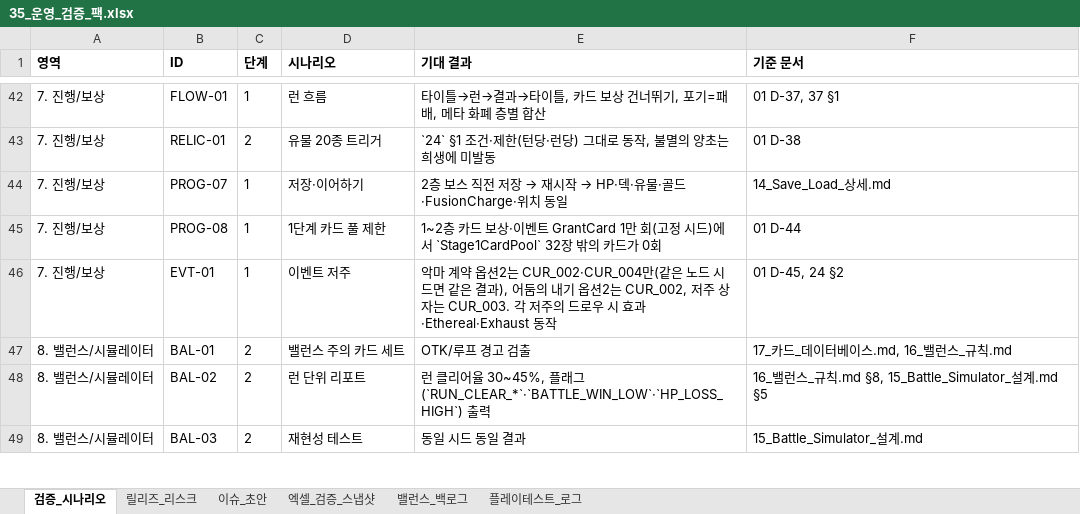
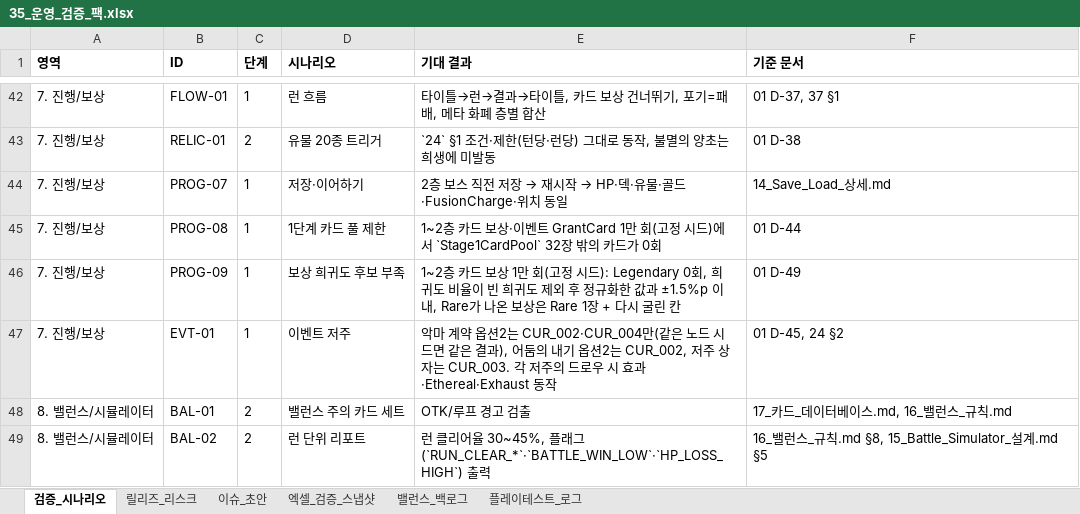
Before and after one commit to guswnstjr125/game, an Excel workbook: docs/design/35_운영_검증_팩.xlsx, sheet 검증_시나리오, drawn as a sheet; only a part is shown, gaps mark what is left out; the shorter side is filled out with more unchanged rows; values as stored, in another font and other column widths than the file's, no borders; the diff names each change by its address in the sheet, - before the commit and + after, or states it on an @@ line.

```diff
--- a/docs/design/35_운영_검증_팩.xlsx (sheet 검증_시나리오)
+++ b/docs/design/35_운영_검증_팩.xlsx (sheet 검증_시나리오)
+row 46: 7. 진행/보상 | PROG-09 | 1 | 보상 희귀도 후보 부족 | 1~2층 카드 보상 1만 회(고정 시드): Legendary 0회, 희귀도 비율이 빈 희귀도 제외 후 정규화한 값과 ±1.5%p 이내, Rare가 나온 보상은 Rare 1장 + 다시 굴린 칸 | 01 D-49
```
Also changed, not shown: sheet 이슈_초안, docs/design/08_카드_데이터베이스.xlsx, docs/design/다크레기온_마스터통합.xlsx, 9 other files.
